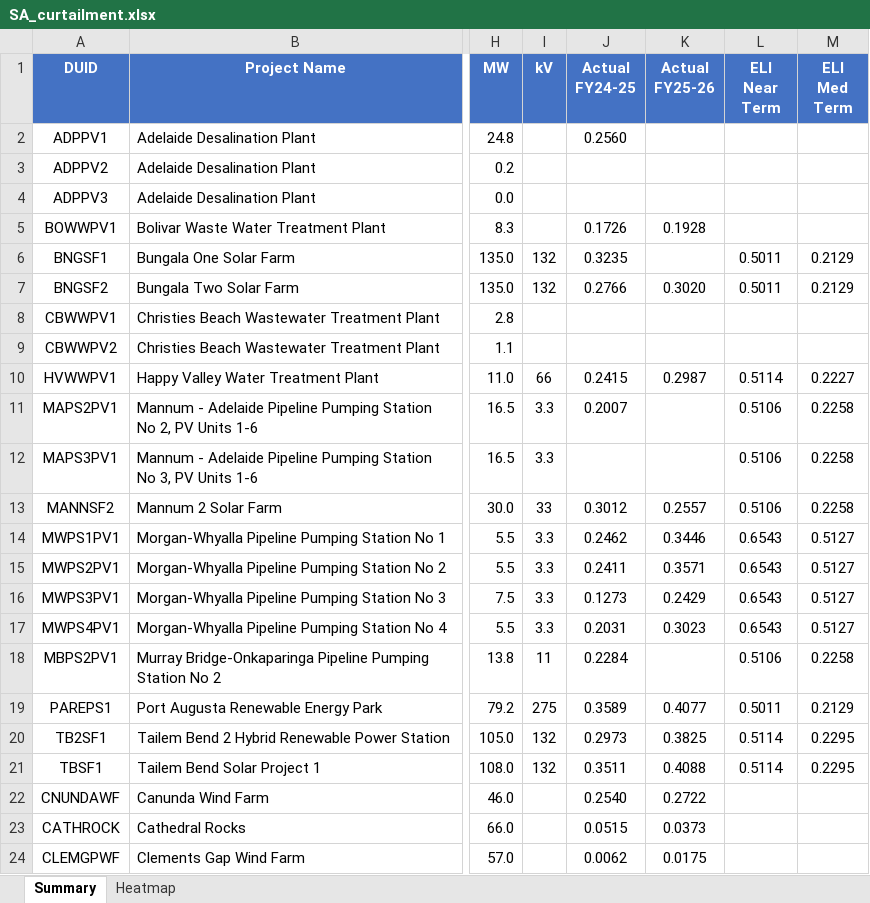
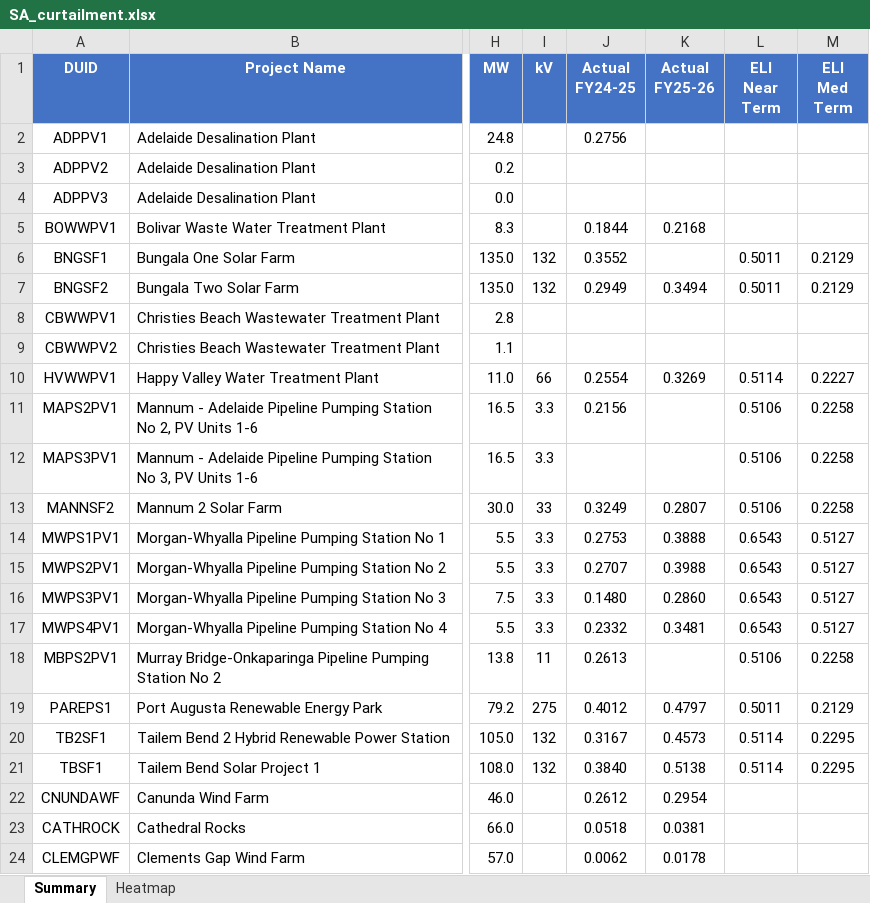
Before and after one commit to cutout-z/aemo-renewable-generator-dashboard, an Excel workbook: outputs/SA_curtailment.xlsx, sheet Summary, drawn as a sheet; only a part is shown, gaps mark what is left out; values as stored, in another font and other column widths than the file's, no borders; the diff covers the shown part only; the diff names each change by its address in the sheet, - before the commit and + after, or states it on an @@ line.

Commit message:
Update renewable generator dashboard data 2026-10

```diff
--- a/outputs/SA_curtailment.xlsx (sheet Summary)
+++ b/outputs/SA_curtailment.xlsx (sheet Summary)
-J2 (Actual FY24-25): 0.2560
+J2 (Actual FY24-25): 0.2756
-J5 (Actual FY24-25): 0.1726
+J5 (Actual FY24-25): 0.1844
-K5 (Actual FY25-26): 0.1928
+K5 (Actual FY25-26): 0.2168
-J6 (Actual FY24-25): 0.3235
+J6 (Actual FY24-25): 0.3552
-J7 (Actual FY24-25): 0.2766
+J7 (Actual FY24-25): 0.2949
-K7 (Actual FY25-26): 0.3020
+K7 (Actual FY25-26): 0.3494
-J10 (Actual FY24-25): 0.2415
+J10 (Actual FY24-25): 0.2554
-K10 (Actual FY25-26): 0.2987
+K10 (Actual FY25-26): 0.3269
-J11 (Actual FY24-25): 0.2007
+J11 (Actual FY24-25): 0.2156
-J13 (Actual FY24-25): 0.3012
+J13 (Actual FY24-25): 0.3249
-K13 (Actual FY25-26): 0.2557
+K13 (Actual FY25-26): 0.2807
-J14 (Actual FY24-25): 0.2462
+J14 (Actual FY24-25): 0.2753
-K14 (Actual FY25-26): 0.3446
+K14 (Actual FY25-26): 0.3888
-J15 (Actual FY24-25): 0.2411
+J15 (Actual FY24-25): 0.2707
-K15 (Actual FY25-26): 0.3571
+K15 (Actual FY25-26): 0.3988
-J16 (Actual FY24-25): 0.1273
+J16 (Actual FY24-25): 0.1480
-K16 (Actual FY25-26): 0.2429
+K16 (Actual FY25-26): 0.2860
-J17 (Actual FY24-25): 0.2031
+J17 (Actual FY24-25): 0.2332
-K17 (Actual FY25-26): 0.3023
+K17 (Actual FY25-26): 0.3481
-J18 (Actual FY24-25): 0.2284
+J18 (Actual FY24-25): 0.2613
-J19 (Actual FY24-25): 0.3589
+J19 (Actual FY24-25): 0.4012
-K19 (Actual FY25-26): 0.4077
+K19 (Actual FY25-26): 0.4797
-J20 (Actual FY24-25): 0.2973
+J20 (Actual FY24-25): 0.3167
-K20 (Actual FY25-26): 0.3825
+K20 (Actual FY25-26): 0.4573
-J21 (Actual FY24-25): 0.3511
+J21 (Actual FY24-25): 0.3840
-K21 (Actual FY25-26): 0.4088
+K21 (Actual FY25-26): 0.5138
-J22 (Actual FY24-25): 0.2540
+J22 (Actual FY24-25): 0.2612
-K22 (Actual FY25-26): 0.2722
+K22 (Actual FY25-26): 0.2954
-J23 (Actual FY24-25): 0.0515
+J23 (Actual FY24-25): 0.0518
-K23 (Actual FY25-26): 0.0373
+K23 (Actual FY25-26): 0.0381
-K24 (Actual FY25-26): 0.0175
+K24 (Actual FY25-26): 0.0178
```
Also changed, not shown: 38 edited cells elsewhere in this sheet, sheet Heatmap, outputs/NSW_curtailment.xlsx, outputs/QLD_curtailment.xlsx, 5 other files.
